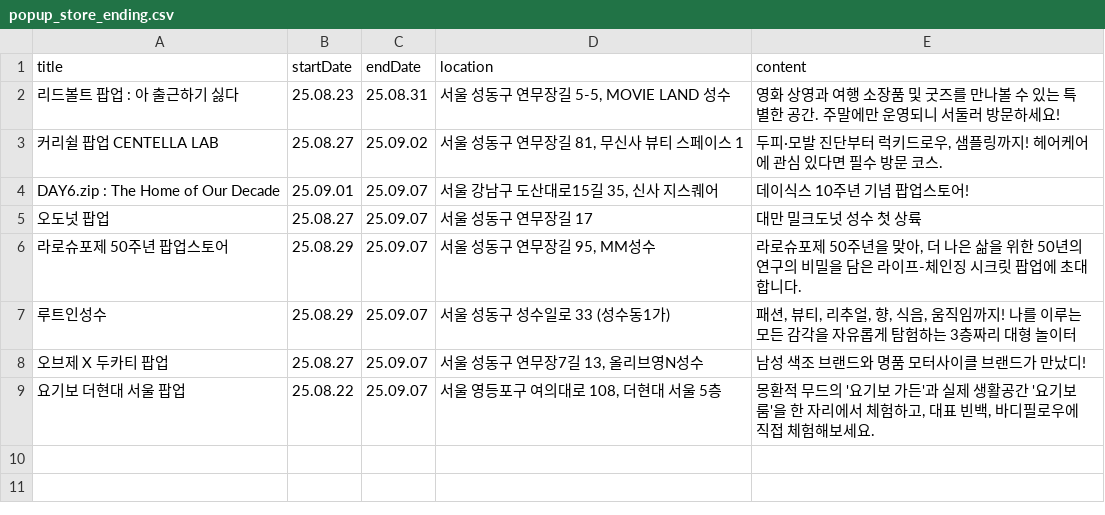
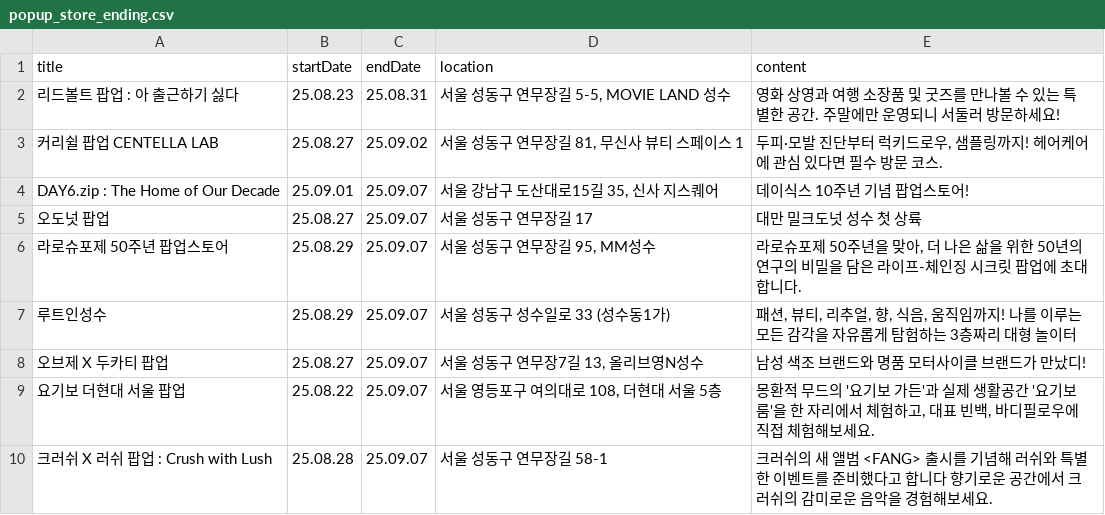
Before and after one commit to Bonitabueno/0331project, a CSV file: popup_store_ending.csv, drawn as a sheet; the diff names each change by its address in the sheet, - before the commit and + after, or states it on an @@ line.

Commit message:
Update popup_store_ending.csv

```diff
--- a/popup_store_ending.csv
+++ b/popup_store_ending.csv
+row 10: 크러쉬 X 러쉬 팝업 : Crush with Lush | 25.08.28 | 25.09.07 | 서울 성동구 연무장길 58-1 | 크러쉬의 새 앨범 <FANG> 출시를 기념해 러쉬와 특별한 이벤트를 준비했다고 합니다 향기로운 공간에서 크러쉬의 감미로운 음악을 경험해보세요.
```
